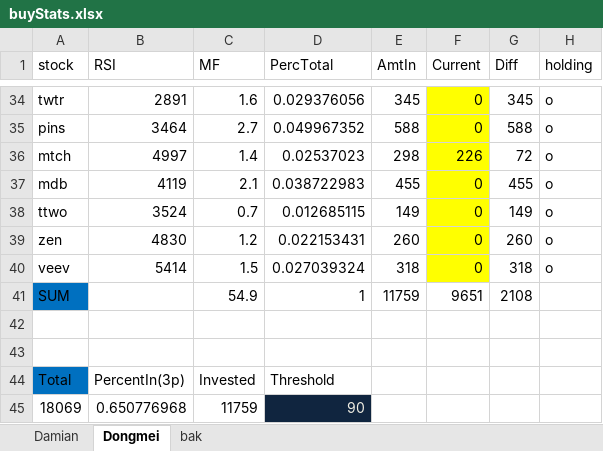
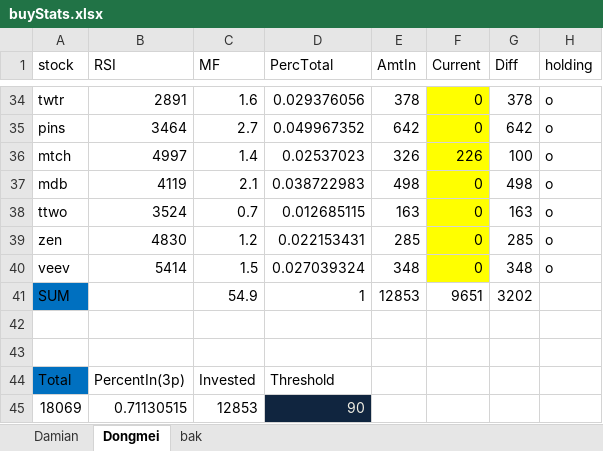
Before and after one commit to damiansp/marketModeling, an Excel workbook: buyStats.xlsx, sheet Dongmei, drawn as a sheet; only a part is shown, gaps mark what is left out; values as stored, in another font and other column widths than the file's, no borders; conditional formats not drawn; the diff covers the shown part only; the diff names each change by its address in the sheet, - before the commit and + after, or states it on an @@ line.

```diff
--- a/buyStats.xlsx (sheet Dongmei)
+++ b/buyStats.xlsx (sheet Dongmei)
-E34 (AmtIn): 345
+E34 (AmtIn): 378
-G34 (Diff): 345
+G34 (Diff): 378
-E35 (AmtIn): 588
+E35 (AmtIn): 642
-G35 (Diff): 588
+G35 (Diff): 642
-E36 (AmtIn): 298
+E36 (AmtIn): 326
-G36 (Diff): 72
+G36 (Diff): 100
-E37 (AmtIn): 455
+E37 (AmtIn): 498
-G37 (Diff): 455
+G37 (Diff): 498
-E38 (AmtIn): 149
+E38 (AmtIn): 163
-G38 (Diff): 149
+G38 (Diff): 163
-E39 (AmtIn): 260
+E39 (AmtIn): 285
-G39 (Diff): 260
+G39 (Diff): 285
-E40 (AmtIn): 318
+E40 (AmtIn): 348
-G40 (Diff): 318
+G40 (Diff): 348
-E41 (AmtIn): 11759
+E41 (AmtIn): 12853
-G41 (Diff): 2108
+G41 (Diff): 3202
-B45 (RSI): 0.650776968
+B45 (RSI): 0.71130515
-C45 (MF): 11759
+C45 (MF): 12853
```
Also changed, not shown: 64 edited cells elsewhere in this sheet, sheet Damian, formulas that keep their value, hidden cells, 55 other files.
